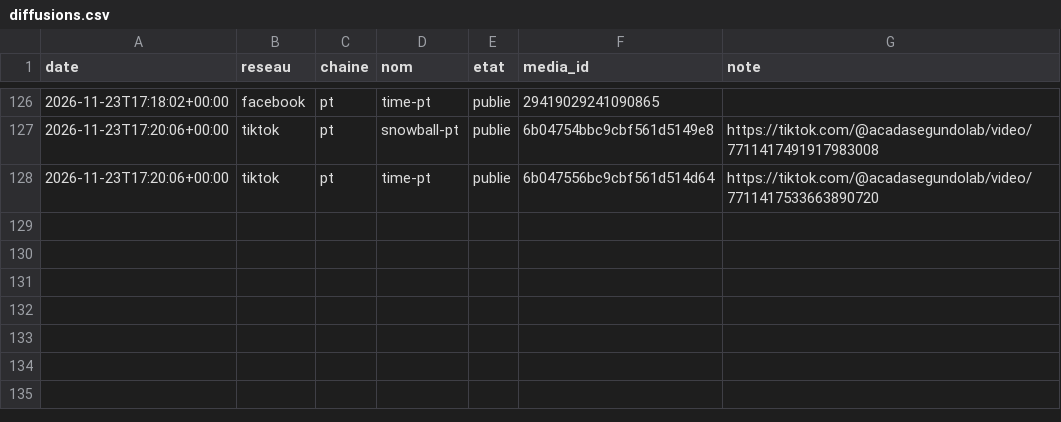
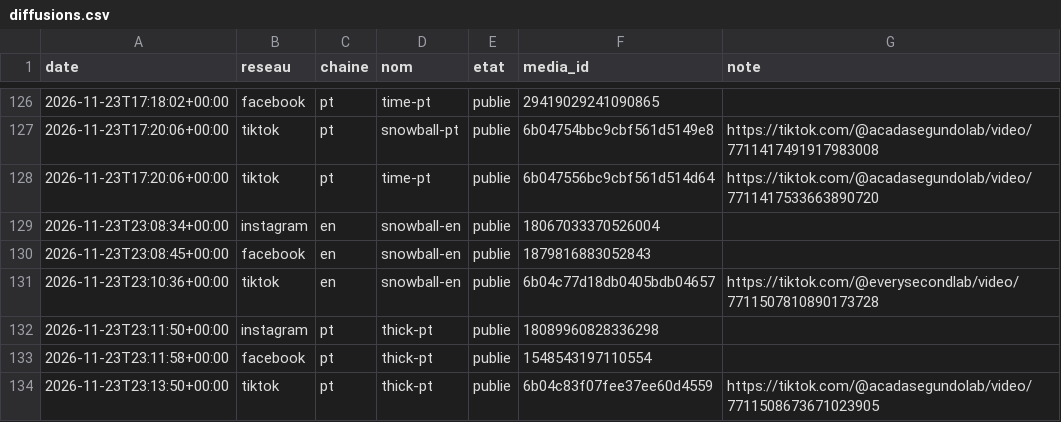
Before and after one commit to sueurhocqjules-droid/agence, a CSV file: registre/diffusions.csv, drawn as a sheet; only a part is shown, gaps mark what is left out; the diff names each change by its address in the sheet, - before the commit and + after, or states it on an @@ line.

```diff
--- a/registre/diffusions.csv
+++ b/registre/diffusions.csv
+row 129: 2026-11-23T23:08:34+00:00 | instagram | en | snowball-en | publie | 18067033370526004
+row 130: 2026-11-23T23:08:45+00:00 | facebook | en | snowball-en | publie | 1879816883052843
+row 131: 2026-11-23T23:10:36+00:00 | tiktok | en | snowball-en | publie | 6b04c77d18db0405bdb04657 | https://tiktok.com/@everysecondlab/video/7711507810890173728
+row 132: 2026-11-23T23:11:50+00:00 | instagram | pt | thick-pt | publie | 18089960828336298
+row 133: 2026-11-23T23:11:58+00:00 | facebook | pt | thick-pt | publie | 1548543197110554
+row 134: 2026-11-23T23:13:50+00:00 | tiktok | pt | thick-pt | publie | 6b04c83f07fee37ee60d4559 | https://tiktok.com/@acadasegundolab/video/7711508673671023905
```
Also changed, not shown: registre/couts.csv, 11 other files.
